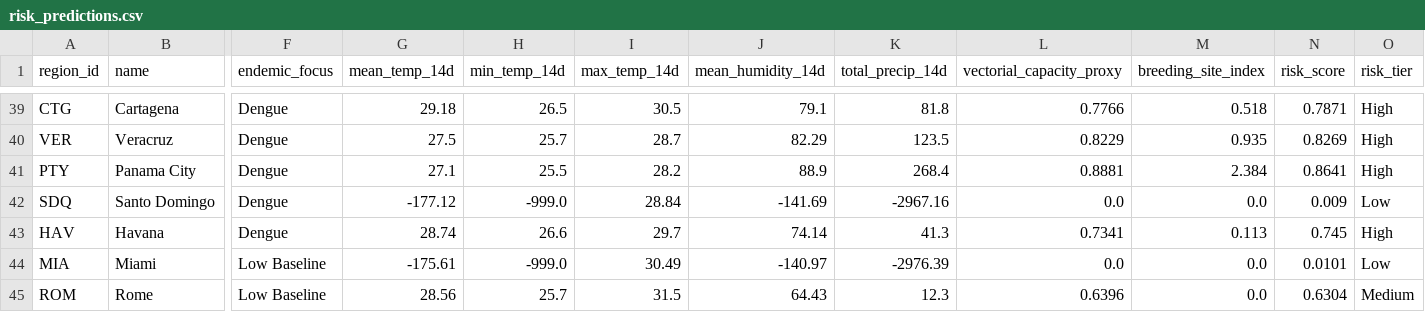
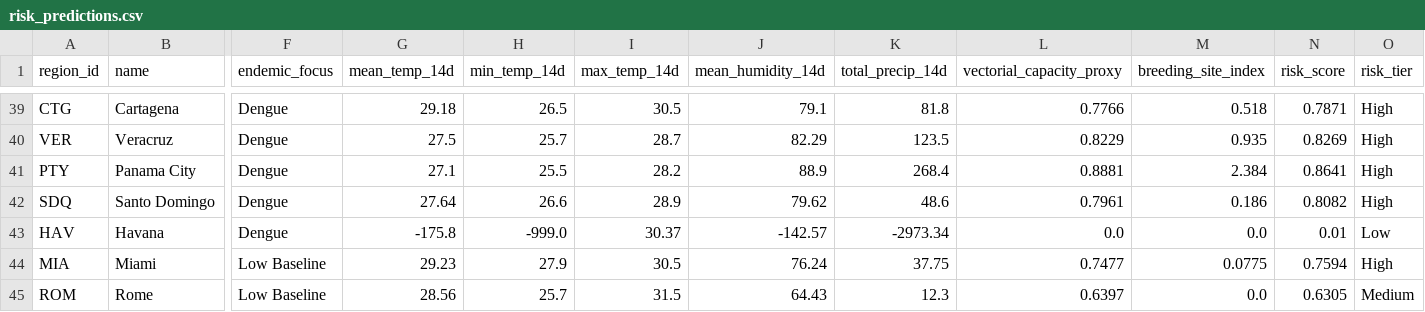
Before and after one commit to Rohith-888-destroyer/BioWeather, a CSV file: data/processed/risk_predictions.csv, drawn as a sheet; only a part is shown, gaps mark what is left out; the diff covers the shown part only; the diff names each change by its address in the sheet, - before the commit and + after, or states it on an @@ line.

```diff
--- a/data/processed/risk_predictions.csv
+++ b/data/processed/risk_predictions.csv
-G42 (mean_temp_14d): -177.12
+G42 (mean_temp_14d): 27.64
-H42 (min_temp_14d): -999.0
+H42 (min_temp_14d): 26.6
-I42 (max_temp_14d): 28.84
+I42 (max_temp_14d): 28.9
-J42 (mean_humidity_14d): -141.69
+J42 (mean_humidity_14d): 79.62
-K42 (total_precip_14d): -2967.16
+K42 (total_precip_14d): 48.6
-L42 (vectorial_capacity_proxy): 0.0
+L42 (vectorial_capacity_proxy): 0.7961
-M42 (breeding_site_index): 0.0
+M42 (breeding_site_index): 0.186
-N42 (risk_score): 0.009
+N42 (risk_score): 0.8082
-O42 (risk_tier): Low
+O42 (risk_tier): High
-G43 (mean_temp_14d): 28.74
+G43 (mean_temp_14d): -175.8
-H43 (min_temp_14d): 26.6
+H43 (min_temp_14d): -999.0
-I43 (max_temp_14d): 29.7
+I43 (max_temp_14d): 30.37
-J43 (mean_humidity_14d): 74.14
+J43 (mean_humidity_14d): -142.57
-K43 (total_precip_14d): 41.3
+K43 (total_precip_14d): -2973.34
-L43 (vectorial_capacity_proxy): 0.7341
+L43 (vectorial_capacity_proxy): 0.0
-M43 (breeding_site_index): 0.113
+M43 (breeding_site_index): 0.0
-N43 (risk_score): 0.745
+N43 (risk_score): 0.01
-O43 (risk_tier): High
+O43 (risk_tier): Low
-G44 (mean_temp_14d): -175.61
+G44 (mean_temp_14d): 29.23
-H44 (min_temp_14d): -999.0
+H44 (min_temp_14d): 27.9
-I44 (max_temp_14d): 30.49
+I44 (max_temp_14d): 30.5
-J44 (mean_humidity_14d): -140.97
+J44 (mean_humidity_14d): 76.24
-K44 (total_precip_14d): -2976.39
+K44 (total_precip_14d): 37.75
-L44 (vectorial_capacity_proxy): 0.0
+L44 (vectorial_capacity_proxy): 0.7477
-M44 (breeding_site_index): 0.0
+M44 (breeding_site_index): 0.0775
-N44 (risk_score): 0.0101
+N44 (risk_score): 0.7594
-O44 (risk_tier): Low
+O44 (risk_tier): High
-L45 (vectorial_capacity_proxy): 0.6396
+L45 (vectorial_capacity_proxy): 0.6397
-N45 (risk_score): 0.6304
+N45 (risk_score): 0.6305
```
Also changed, not shown: 29 edited cells elsewhere in this file, data/processed/features_latest.csv, 7 other files.
